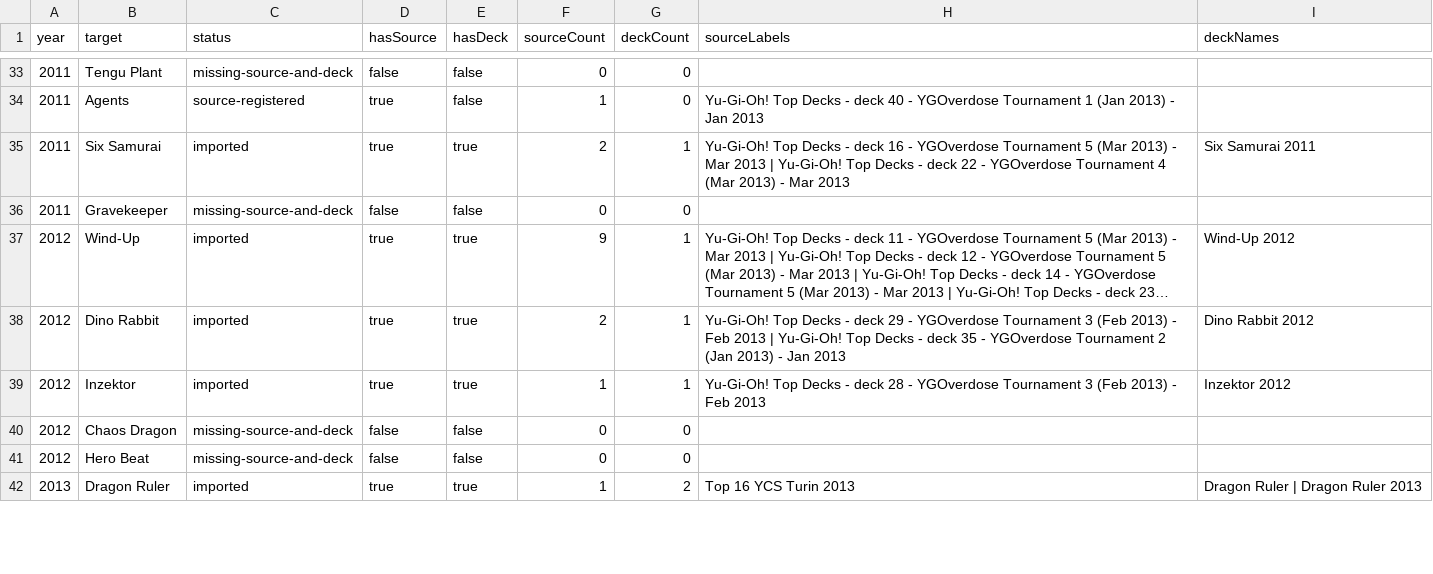
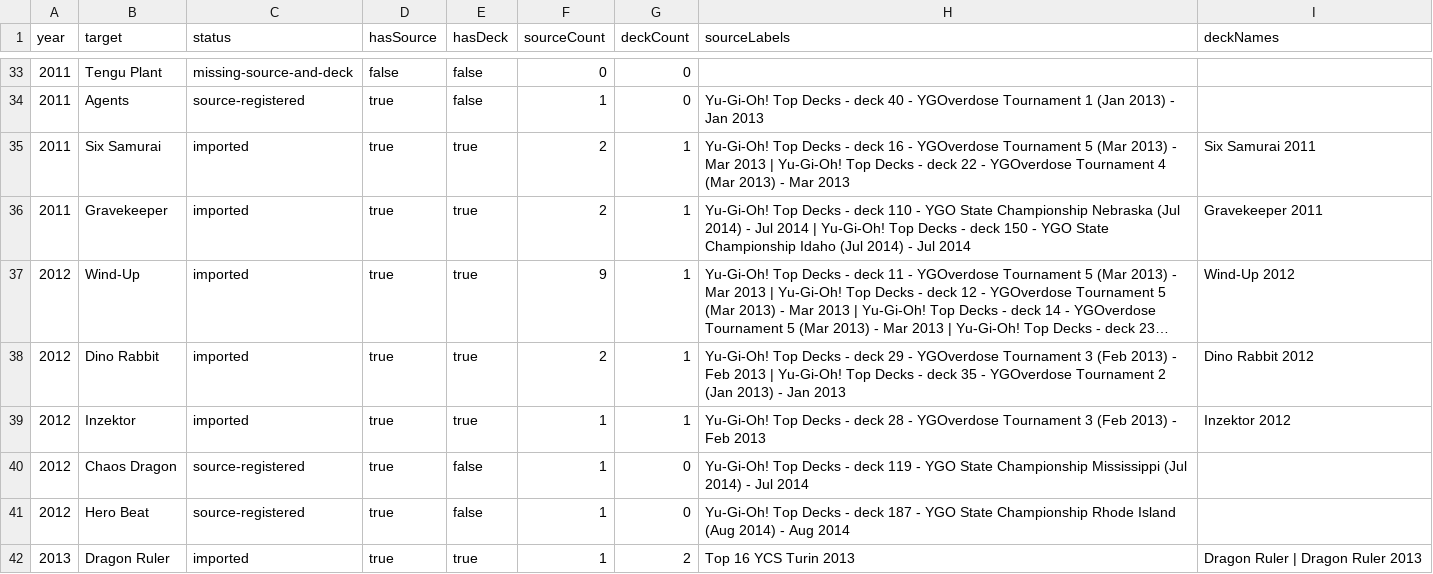
Before and after one commit to Idontyoudont/yugiohmetadecks, a CSV file: data/deckPopulationReport.csv, drawn as a sheet; only a part is shown, gaps mark what is left out; long unchanged cells end in …; removed rows and columns are numbered as before the commit, all else as after; the diff covers the shown part only; the diff names each change by its address in the sheet, - before the commit and + after, or states it on an @@ line.

Commit message:
Bulk import next Top Decks batch

```diff
--- a/data/deckPopulationReport.csv
+++ b/data/deckPopulationReport.csv
-row 36: 2011 | Gravekeeper | missing-source-and-deck | false | false | 0 | 0
+row 36: 2011 | Gravekeeper | imported | true | true | 2 | 1 | Yu-Gi-Oh! Top Decks - deck 110 - YGO State Championship Nebraska (Jul 2014) - Jul 2014 | Yu-Gi-Oh! Top Decks - deck 150 - YGO State Championship Idaho (Jul 2014) - Jul 2014 | Gravekeeper 2011
-C40:C41 (status): missing-source-and-deck
+C40:C41 (status): source-registered
-D40:D41 (hasSource): false
+D40:D41 (hasSource): true
-F40:F41 (sourceCount): 0
+F40:F41 (sourceCount): 1
-H40 (sourceLabels): (empty)
+H40 (sourceLabels): Yu-Gi-Oh! Top Decks - deck 119 - YGO State Championship Mississippi (Jul 2014) - Jul 2014
-H41 (sourceLabels): (empty)
+H41 (sourceLabels): Yu-Gi-Oh! Top Decks - deck 187 - YGO State Championship Rhode Island (Aug 2014) - Aug 2014
```
Also changed, not shown: 6 added rows, 6 removed rows and 10 edited cells elsewhere in this file, data/deckResearchQueue.csv, 15 other files.
